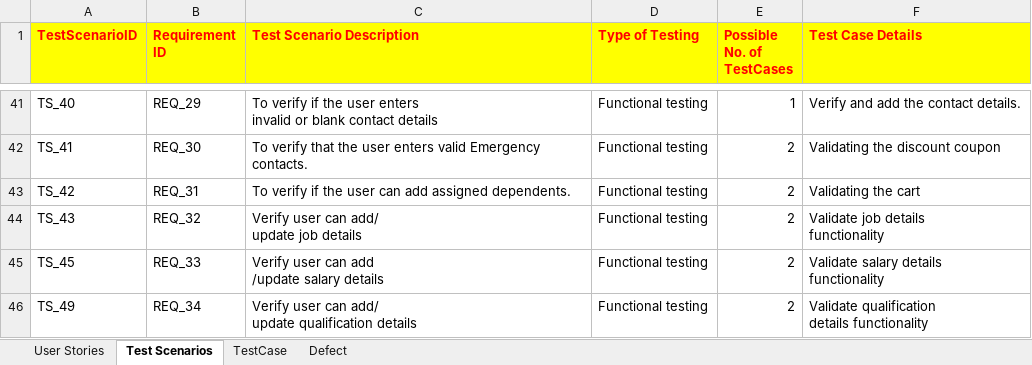
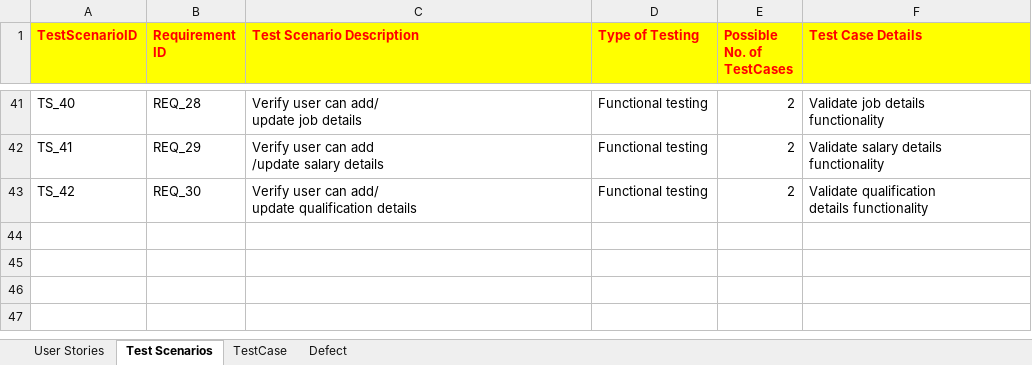
Before and after one commit to Emil-Antony/OrangeHRMS, an Excel workbook: OrangeMain.xlsx, sheet Test Scenarios, drawn as a sheet; only a part is shown, gaps mark what is left out; values as stored, in another font and other column widths than the file's, no borders; table styles not drawn; ↵ is a line break in a cell; the diff covers the shown part only; the diff names each change by its address in the sheet, - before the commit and + after, or states it on an @@ line.

Commit message:
Updated the timesheet module
Updated the time sheet user stories, test scenarios and test cases.

```diff
--- a/OrangeMain.xlsx (sheet Test Scenarios)
+++ b/OrangeMain.xlsx (sheet Test Scenarios)
-B41 (Requirement ID): REQ_29
+B41 (Requirement ID): REQ_28
-C41 (Test Scenario Description): To verify if the user enters ↵ invalid or blank contact details
+C41 (Test Scenario Description): Verify user can add/ ↵ update job details
-E41 (Possible No. of TestCases): 1
+E41 (Possible No. of TestCases): 2
-F41 (Test Case Details): Verify and add the contact details.
+F41 (Test Case Details): Validate job details ↵ functionality
-B42 (Requirement ID): REQ_30
+B42 (Requirement ID): REQ_29
-C42 (Test Scenario Description): To verify that the user enters valid Emergency contacts.
+C42 (Test Scenario Description): Verify user can add ↵ /update salary details
-F42 (Test Case Details): Validating the discount coupon
+F42 (Test Case Details): Validate salary details ↵ functionality
-B43 (Requirement ID): REQ_31
+B43 (Requirement ID): REQ_30
-C43 (Test Scenario Description): To verify if the user can add assigned dependents.
+C43 (Test Scenario Description): Verify user can add/ ↵ update qualification details
-F43 (Test Case Details): Validating the cart
+F43 (Test Case Details): Validate qualification ↵ details functionality
-row 44: TS_43 | REQ_32 | Verify user can add/ ↵ update job details | Functional testing | 2 | Validate job details ↵ functionality
-row 45: TS_45 | REQ_33 | Verify user can add ↵ /update salary details | Functional testing | 2 | Validate salary details ↵ functionality
-row 46: TS_49 | REQ_34 | Verify user can add/ ↵ update qualification details | Functional testing | 2 | Validate qualification ↵ details functionality
```
Also changed, not shown: 70 edited cells elsewhere in this sheet, sheet TestCase, sheet User Stories.
